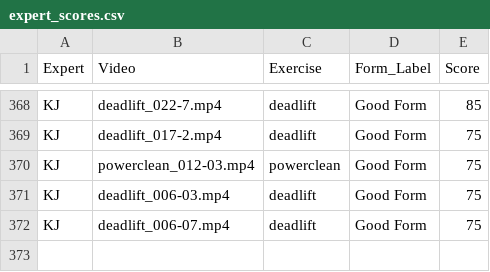
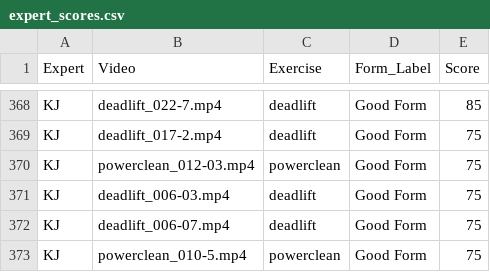
Before and after one commit to Exryz/video-scoring, a CSV file: expert_scores.csv, drawn as a sheet; only a part is shown, gaps mark what is left out; the diff names each change by its address in the sheet, - before the commit and + after, or states it on an @@ line.

Commit message:
KJ scored powerclean_010-5.mp4

```diff
--- a/expert_scores.csv
+++ b/expert_scores.csv
+row 373: KJ | powerclean_010-5.mp4 | powerclean | Good Form | 75
```
